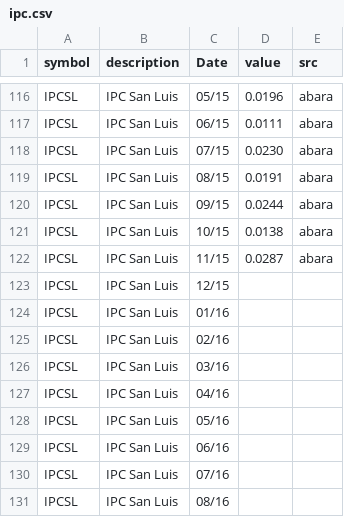
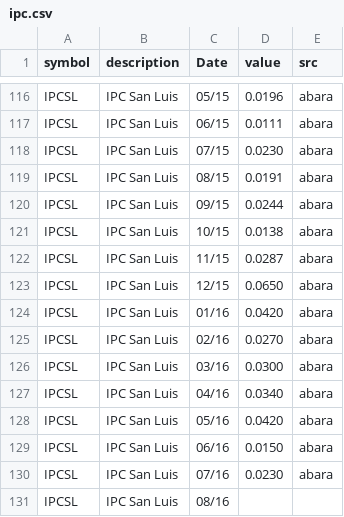
Before and after one commit to gnarvaja/timeseriesdash, a CSV file: data/ipc.csv, drawn as a sheet; only a part is shown, gaps mark what is left out.

Commit message:
agregado IPC-sl aparte porque no se genera con el script

```diff
--- a/data/ipc.csv
+++ b/data/ipc.csv
@@ -122,10 +122,10 @@ IPCSL,IPC San Luis,10/15,0.0138,abara
 IPCSL,IPC San Luis,11/15,0.0287,abara
-IPCSL,IPC San Luis,12/15,,
-IPCSL,IPC San Luis,01/16,,
-IPCSL,IPC San Luis,02/16,,
-IPCSL,IPC San Luis,03/16,,
-IPCSL,IPC San Luis,04/16,,
-IPCSL,IPC San Luis,05/16,,
-IPCSL,IPC San Luis,06/16,,
-IPCSL,IPC San Luis,07/16,,
+IPCSL,IPC San Luis,12/15,0.0650,abara
+IPCSL,IPC San Luis,01/16,0.0420,abara
+IPCSL,IPC San Luis,02/16,0.0270,abara
+IPCSL,IPC San Luis,03/16,0.0300,abara
+IPCSL,IPC San Luis,04/16,0.0340,abara
+IPCSL,IPC San Luis,05/16,0.0420,abara
+IPCSL,IPC San Luis,06/16,0.0150,abara
+IPCSL,IPC San Luis,07/16,0.0230,abara
 IPCSL,IPC San Luis,08/16,,
```
